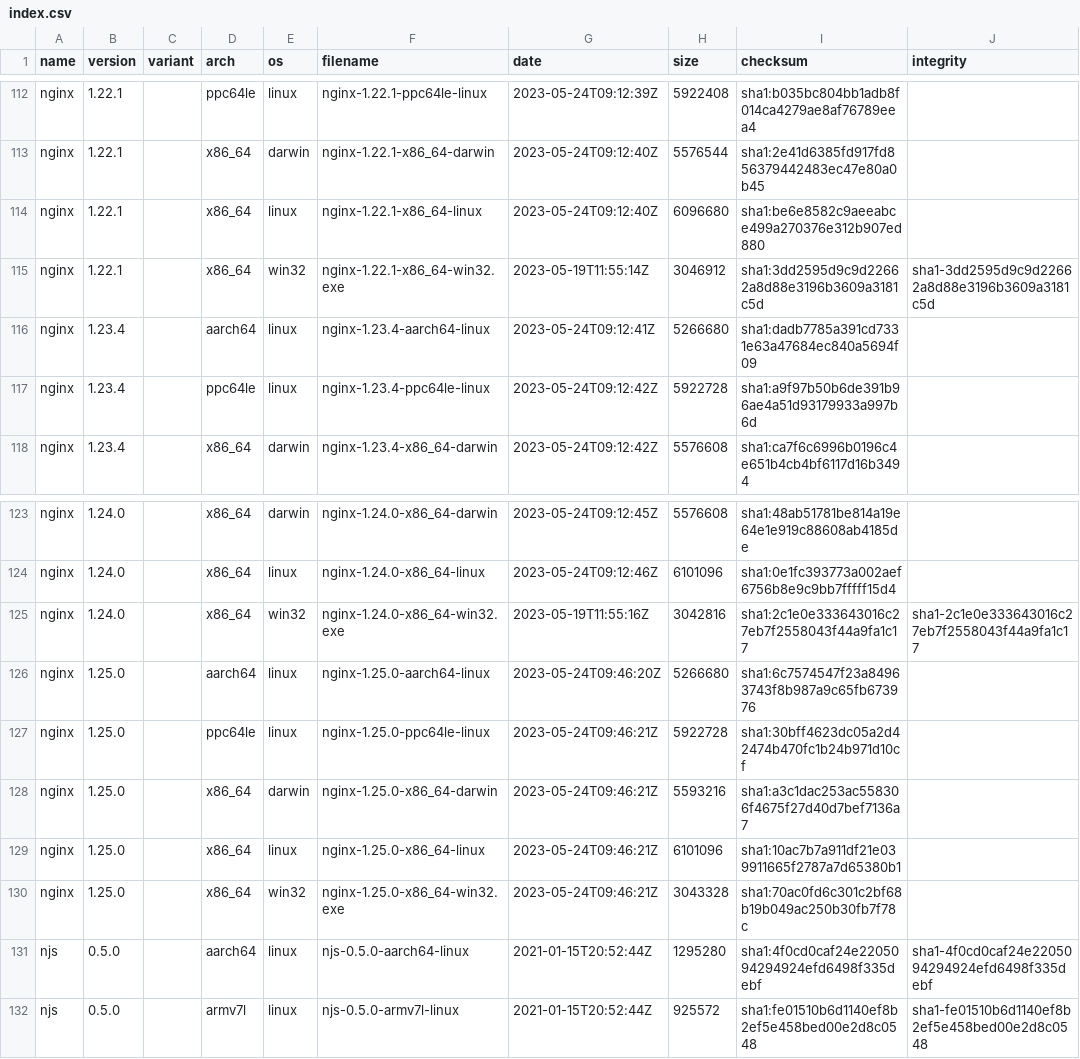
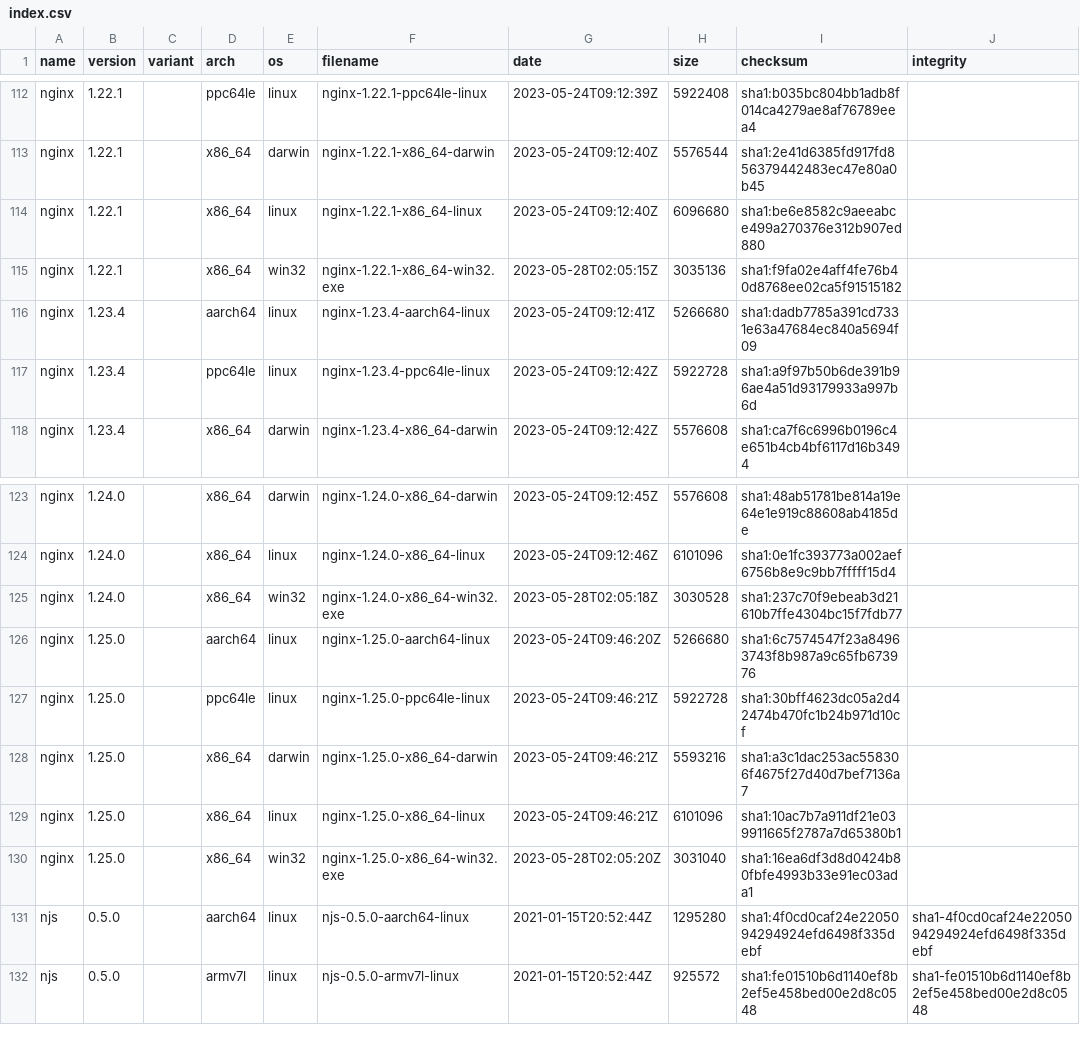
Before and after one commit to jirutka/nginx-binaries, a CSV file: index.csv, drawn as a sheet; only a part is shown, gaps mark what is left out.

```diff
--- a/index.csv
+++ b/index.csv
@@ -114,3 +114,3 @@ nginx,1.22.1,,x86_64,darwin,nginx-1.22.1-x86_64-darwin,2023-05-24T09:12:40Z,5576
 nginx,1.22.1,,x86_64,linux,nginx-1.22.1-x86_64-linux,2023-05-24T09:12:40Z,6096680,sha1:be6e8582c9aeeabce499a270376e312b907ed880
-nginx,1.22.1,,x86_64,win32,nginx-1.22.1-x86_64-win32.exe,2023-05-19T11:55:14Z,3046912,sha1:3dd2595d9c9d22662a8d88e3196b3609a3181c5d,sha1-3dd2595d9c9d22662a8d88e3196b3609a3181c5d
+nginx,1.22.1,,x86_64,win32,nginx-1.22.1-x86_64-win32.exe,2023-05-28T02:05:15Z,3035136,sha1:f9fa02e4aff4fe76b40d8768ee02ca5f91515182
 nginx,1.23.4,,aarch64,linux,nginx-1.23.4-aarch64-linux,2023-05-24T09:12:41Z,5266680,sha1:dadb7785a391cd7331e63a47684ec840a5694f09
@@ -124,3 +124,3 @@ nginx,1.24.0,,x86_64,darwin,nginx-1.24.0-x86_64-darwin,2023-05-24T09:12:45Z,5576
 nginx,1.24.0,,x86_64,linux,nginx-1.24.0-x86_64-linux,2023-05-24T09:12:46Z,6101096,sha1:0e1fc393773a002aef6756b8e9c9bb7fffff15d4
-nginx,1.24.0,,x86_64,win32,nginx-1.24.0-x86_64-win32.exe,2023-05-19T11:55:16Z,3042816,sha1:2c1e0e333643016c27eb7f2558043f44a9fa1c17,sha1-2c1e0e333643016c27eb7f2558043f44a9fa1c17
+nginx,1.24.0,,x86_64,win32,nginx-1.24.0-x86_64-win32.exe,2023-05-28T02:05:18Z,3030528,sha1:237c70f9ebeab3d21610b7ffe4304bc15f7fdb77
 nginx,1.25.0,,aarch64,linux,nginx-1.25.0-aarch64-linux,2023-05-24T09:46:20Z,5266680,sha1:6c7574547f23a84963743f8b987a9c65fb673976
@@ -129,3 +129,3 @@ nginx,1.25.0,,x86_64,darwin,nginx-1.25.0-x86_64-darwin,2023-05-24T09:46:21Z,5593
 nginx,1.25.0,,x86_64,linux,nginx-1.25.0-x86_64-linux,2023-05-24T09:46:21Z,6101096,sha1:10ac7b7a911df21e039911665f2787a7d65380b1
-nginx,1.25.0,,x86_64,win32,nginx-1.25.0-x86_64-win32.exe,2023-05-24T09:46:21Z,3043328,sha1:70ac0fd6c301c2bf68b19b049ac250b30fb7f78c
+nginx,1.25.0,,x86_64,win32,nginx-1.25.0-x86_64-win32.exe,2023-05-28T02:05:20Z,3031040,sha1:16ea6df3d8d0424b80fbfe4993b33e91ec03ada1
 njs,0.5.0,,aarch64,linux,njs-0.5.0-aarch64-linux,2021-01-15T20:52:44Z,1295280,sha1:4f0cd0caf24e2205094294924efd6498f335debf,sha1-4f0cd0caf24e2205094294924efd6498f335debf
```
Also changed, not shown: 10 other files.
